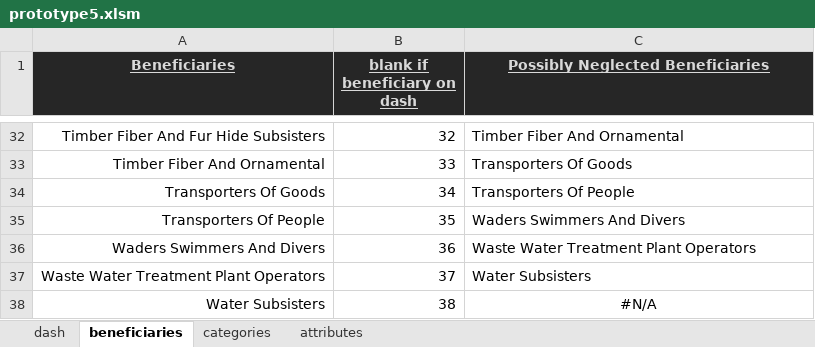
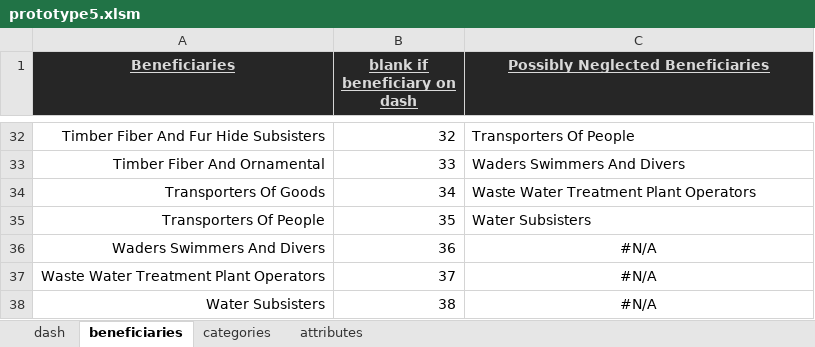
Before and after one commit to USEPA/fegs-dashboard, an Excel workbook: prototype5.xlsm, sheet beneficiaries, drawn as a sheet; only a part is shown, gaps mark what is left out; values as stored, in another font and other column widths than the file's, no borders; charts and pictures not drawn; the diff covers the shown part only; the diff names each change by its address in the sheet, - before the commit and + after, or states it on an @@ line.

```diff
--- a/prototype5.xlsm (sheet beneficiaries)
+++ b/prototype5.xlsm (sheet beneficiaries)
-C32 (Possibly Neglected Beneficiaries): Timber Fiber And Ornamental
+C32 (Possibly Neglected Beneficiaries): Transporters Of People
-C33 (Possibly Neglected Beneficiaries): Transporters Of Goods
+C33 (Possibly Neglected Beneficiaries): Waders Swimmers And Divers
-C34 (Possibly Neglected Beneficiaries): Transporters Of People
+C34 (Possibly Neglected Beneficiaries): Waste Water Treatment Plant Operators
-C35 (Possibly Neglected Beneficiaries): Waders Swimmers And Divers
+C35 (Possibly Neglected Beneficiaries): Water Subsisters
-C36 (Possibly Neglected Beneficiaries): Waste Water Treatment Plant Operators
+C36 (Possibly Neglected Beneficiaries): #N/A
-C36:C37 alignment: left
+C36:C37 alignment: center
-C37 (Possibly Neglected Beneficiaries): Water Subsisters
+C37 (Possibly Neglected Beneficiaries): #N/A
```
Also changed, not shown: 29 edited cells elsewhere in this sheet, sheet dash, sheet categories, 10 other files.
